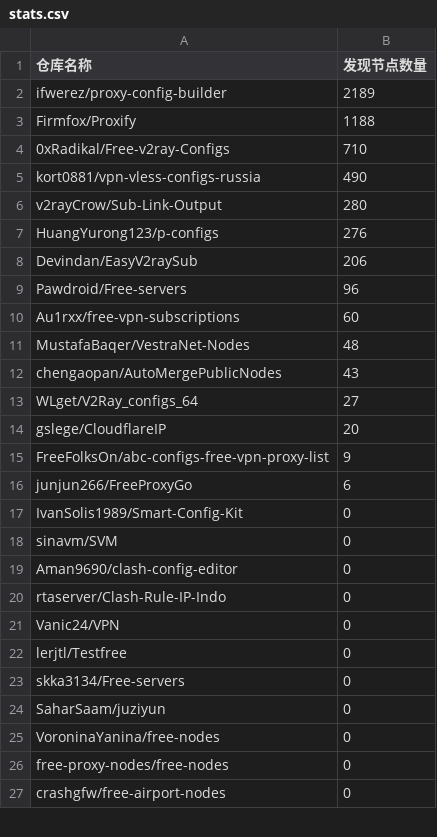
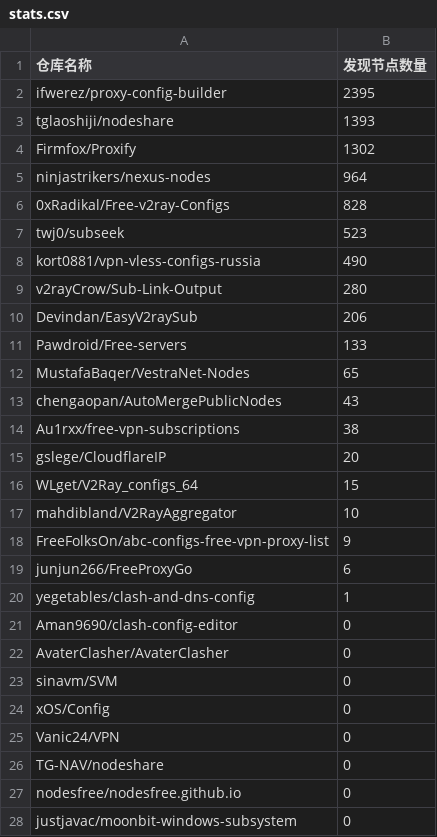
Before and after one commit to qjlxg/off, a CSV file: results/stats.csv, drawn as a sheet; only a part is shown; the diff covers the shown part only.

```diff
--- a/results/stats.csv
+++ b/results/stats.csv
@@ -1,27 +1,28 @@
 仓库名称,发现节点数量
-ifwerez/proxy-config-builder,2189
-Firmfox/Proxify,1188
-0xRadikal/Free-v2ray-Configs,710
+ifwerez/proxy-config-builder,2395
+tglaoshiji/nodeshare,1393
+Firmfox/Proxify,1302
+ninjastrikers/nexus-nodes,964
+0xRadikal/Free-v2ray-Configs,828
+twj0/subseek,523
 kort0881/vpn-vless-configs-russia,490
 v2rayCrow/Sub-Link-Output,280
-HuangYurong123/p-configs,276
 Devindan/EasyV2raySub,206
-Pawdroid/Free-servers,96
-Au1rxx/free-vpn-subscriptions,60
-MustafaBaqer/VestraNet-Nodes,48
+Pawdroid/Free-servers,133
+MustafaBaqer/VestraNet-Nodes,65
 chengaopan/AutoMergePublicNodes,43
-WLget/V2Ray_configs_64,27
+Au1rxx/free-vpn-subscriptions,38
 gslege/CloudflareIP,20
+WLget/V2Ray_configs_64,15
+mahdibland/V2RayAggregator,10
 FreeFolksOn/abc-configs-free-vpn-proxy-list,9
 junjun266/FreeProxyGo,6
-IvanSolis1989/Smart-Config-Kit,0
+yegetables/clash-and-dns-config,1
+Aman9690/clash-config-editor,0
+AvaterClasher/AvaterClasher,0
 sinavm/SVM,0
-Aman9690/clash-config-editor,0
-rtaserver/Clash-Rule-IP-Indo,0
+xOS/Config,0
 Vanic24/VPN,0
-lerjtl/Testfree,0
-skka3134/Free-servers,0
-SaharSaam/juziyun,0
-VoroninaYanina/free-nodes,0
-free-proxy-nodes/free-nodes,0
-crashgfw/free-airport-nodes,0
+TG-NAV/nodeshare,0
+nodesfree/nodesfree.github.io,0
+justjavac/moonbit-windows-subsystem,0
```
Also changed, not shown: 1 removed row and 1 moved row elsewhere in this file, 1 other file.
